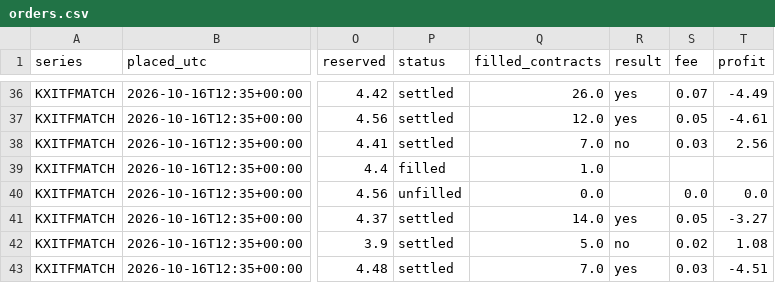
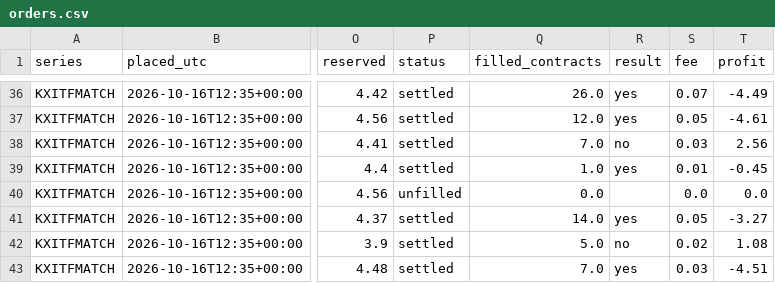
Before and after one commit to akilatrades/nba-prop-model, a CSV file: outputs/paper_markets/orders.csv, drawn as a sheet; only a part is shown, gaps mark what is left out; the diff names each change by its address in the sheet, - before the commit and + after, or states it on an @@ line.

```diff
--- a/outputs/paper_markets/orders.csv
+++ b/outputs/paper_markets/orders.csv
-P39 (status): filled
+P39 (status): settled
-R39 (result): (empty)
+R39 (result): yes
-S39 (fee): (empty)
+S39 (fee): 0.01
-T39 (profit): (empty)
+T39 (profit): -0.45
```
Also changed, not shown: 3 other files.
